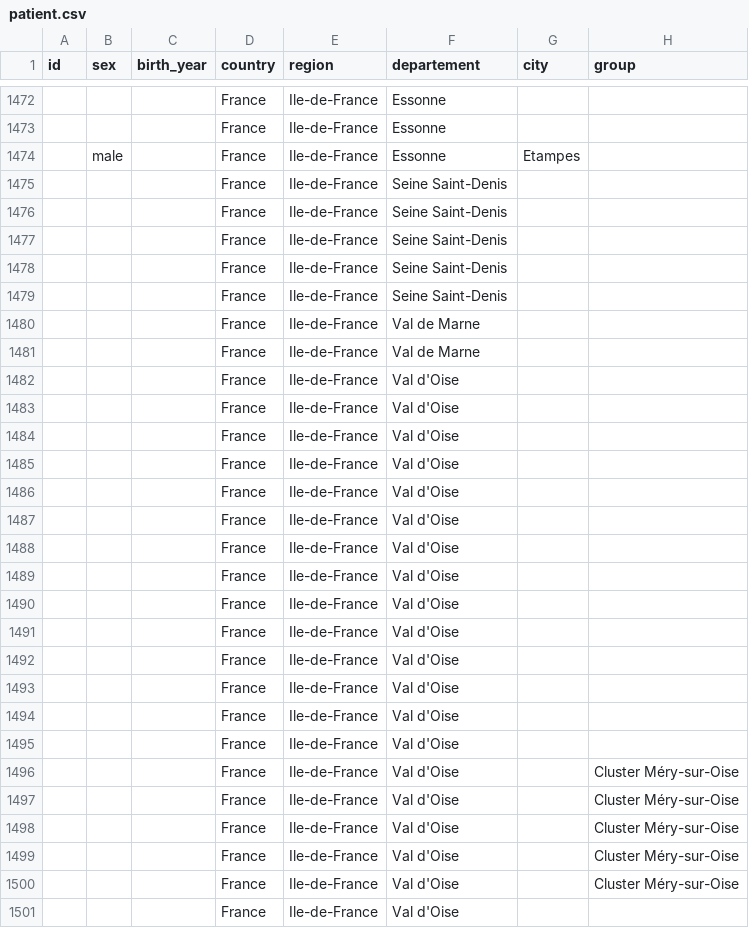
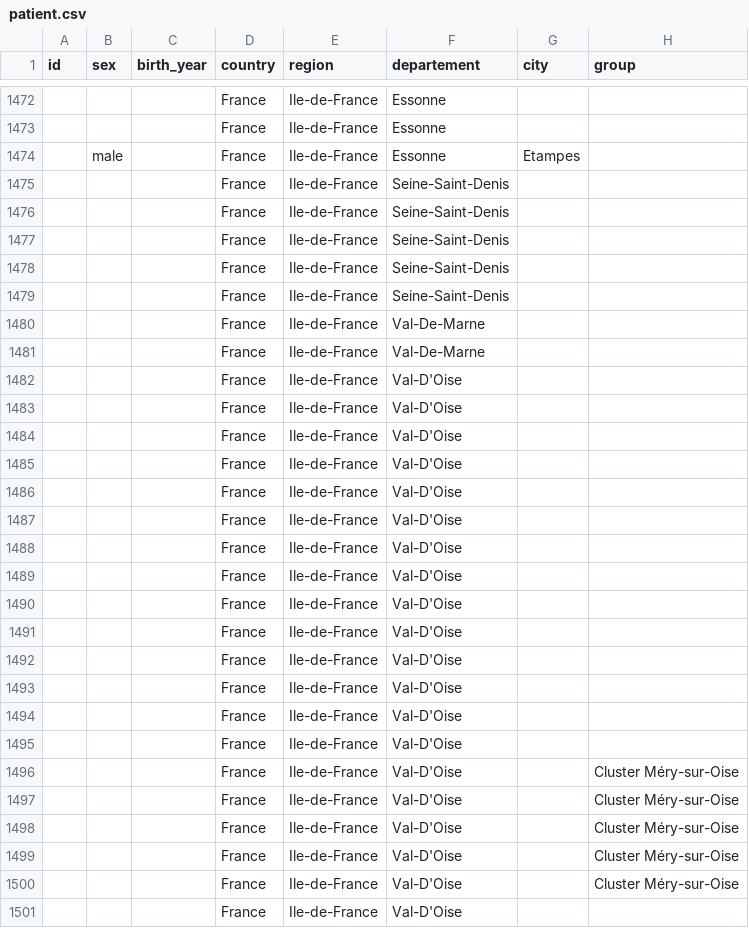
Before and after one commit to lperez31/coronavirus-france-dataset, a CSV file: patient.csv, drawn as a sheet; only a part is shown, gaps mark what is left out; the diff covers the shown part only; the diff names each change by its address in the sheet, - before the commit and + after, or states it on an @@ line.

Commit message:
Fix Ile-de-France departement names

```diff
--- a/patient.csv
+++ b/patient.csv
-F1475:F1479 (departement): Seine Saint-Denis
+F1475:F1479 (departement): Seine-Saint-Denis
-F1480:F1481 (departement): Val de Marne
+F1480:F1481 (departement): Val-De-Marne
-F1482:F1501 (departement): Val d'Oise
+F1482:F1501 (departement): Val-D'Oise
```
Also changed, not shown: 104 edited cells elsewhere in this file.
